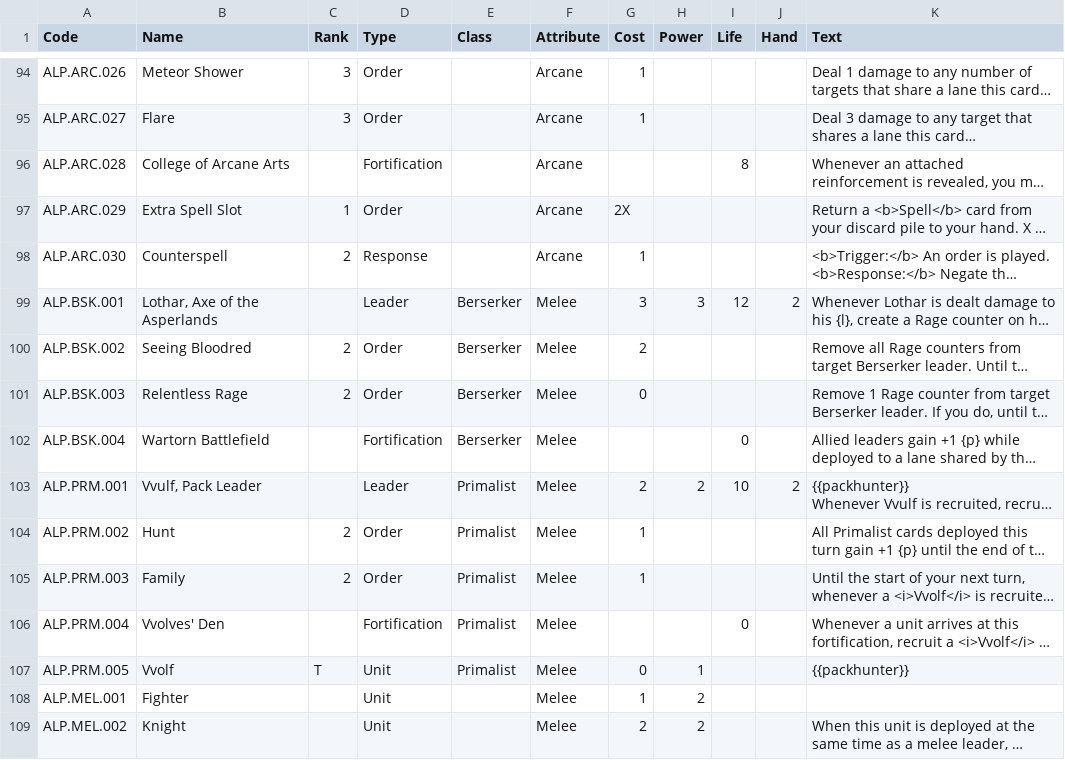
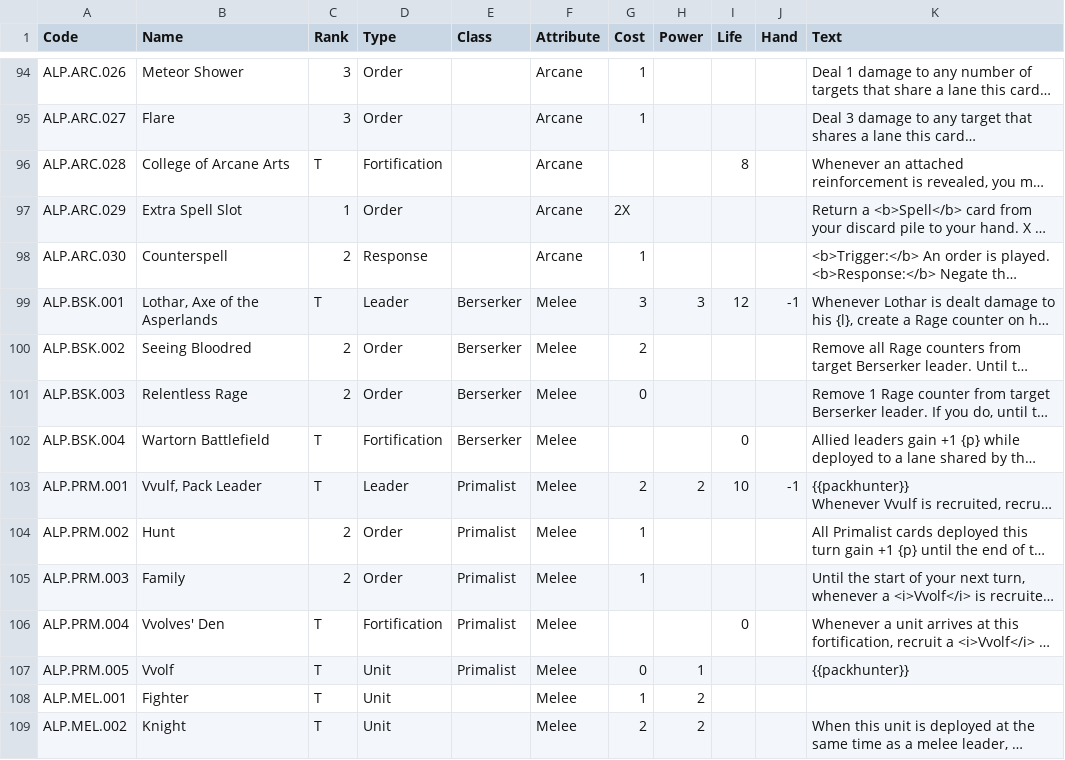
Before and after one commit to tleecsm/VoVTCG, a CSV file: www/data/cardcodes.csv, drawn as a sheet; only a part is shown, gaps mark what is left out; long unchanged cells end in …; the diff covers the shown part only; the diff names each change by its address in the sheet, - before the commit and + after, or states it on an @@ line.

```diff
--- a/www/data/cardcodes.csv
+++ b/www/data/cardcodes.csv
-C96 (Rank): (empty)
+C96 (Rank): T
-C99 (Rank): (empty)
+C99 (Rank): T
-J99 (Hand): 2
+J99 (Hand): -1
-C102:C103 (Rank): (empty)
+C102:C103 (Rank): T
-J103 (Hand): 2
+J103 (Hand): -1
-C106 (Rank): (empty)
+C106 (Rank): T
-C108:C109 (Rank): (empty)
+C108:C109 (Rank): T
```
Also changed, not shown: 51 edited cells elsewhere in this file, www/data/cardcreator.csv, 2 other files.
